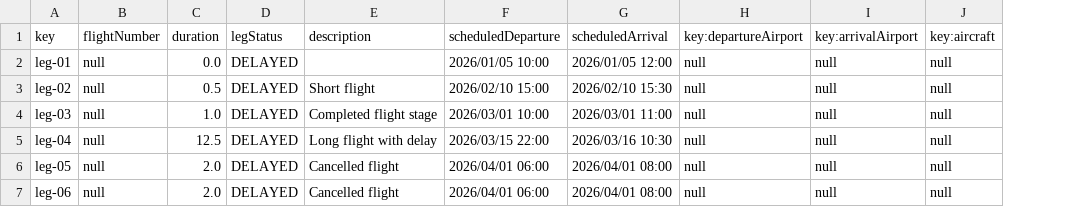
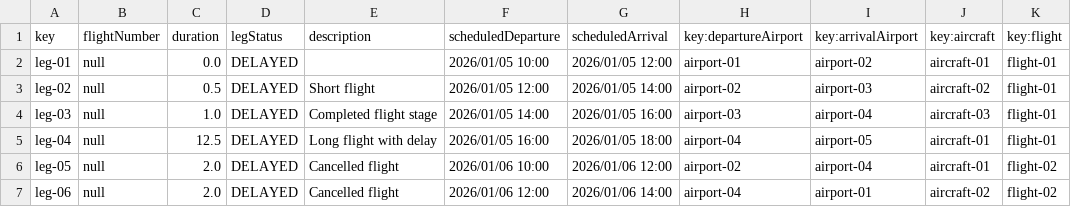
Before and after one commit to PDJ6975/Acme-ANS-D04-25.5.0, a CSV file: src/main/resources/WEB-INF/data/sample/leg.csv, drawn as a sheet; only a part is shown; the diff covers the shown part only; the diff names each change by its address in the sheet, - before the commit and + after, or states it on an @@ line.

```diff
--- a/src/main/resources/WEB-INF/data/sample/leg.csv
+++ b/src/main/resources/WEB-INF/data/sample/leg.csv
+column K (key:flight), rows 2-7: flight-01 | flight-01 | flight-01 | flight-01 | flight-02 | flight-02
-H2 (key:departureAirport): null
+H2 (key:departureAirport): airport-01
-I2 (key:arrivalAirport): null
+I2 (key:arrivalAirport): airport-02
-J2 (key:aircraft): null
+J2 (key:aircraft): aircraft-01
-F3 (scheduledDeparture): 2026/02/10 15:00
+F3 (scheduledDeparture): 2026/01/05 12:00
-G3 (scheduledArrival): 2026/02/10 15:30
+G3 (scheduledArrival): 2026/01/05 14:00
-H3 (key:departureAirport): null
+H3 (key:departureAirport): airport-02
-I3 (key:arrivalAirport): null
+I3 (key:arrivalAirport): airport-03
-J3 (key:aircraft): null
+J3 (key:aircraft): aircraft-02
-F4 (scheduledDeparture): 2026/03/01 10:00
+F4 (scheduledDeparture): 2026/01/05 14:00
-G4 (scheduledArrival): 2026/03/01 11:00
+G4 (scheduledArrival): 2026/01/05 16:00
-H4 (key:departureAirport): null
+H4 (key:departureAirport): airport-03
-I4 (key:arrivalAirport): null
+I4 (key:arrivalAirport): airport-04
-J4 (key:aircraft): null
+J4 (key:aircraft): aircraft-03
-F5 (scheduledDeparture): 2026/03/15 22:00
+F5 (scheduledDeparture): 2026/01/05 16:00
-G5 (scheduledArrival): 2026/03/16 10:30
+G5 (scheduledArrival): 2026/01/05 18:00
-H5 (key:departureAirport): null
+H5 (key:departureAirport): airport-04
-I5 (key:arrivalAirport): null
+I5 (key:arrivalAirport): airport-05
-J5:J6 (key:aircraft): null
+J5:J6 (key:aircraft): aircraft-01
-F6 (scheduledDeparture): 2026/04/01 06:00
+F6 (scheduledDeparture): 2026/01/06 10:00
-G6 (scheduledArrival): 2026/04/01 08:00
+G6 (scheduledArrival): 2026/01/06 12:00
-H6 (key:departureAirport): null
+H6 (key:departureAirport): airport-02
-I6 (key:arrivalAirport): null
+I6 (key:arrivalAirport): airport-04
-F7 (scheduledDeparture): 2026/04/01 06:00
+F7 (scheduledDeparture): 2026/01/06 12:00
-G7 (scheduledArrival): 2026/04/01 08:00
+G7 (scheduledArrival): 2026/01/06 14:00
-H7 (key:departureAirport): null
+H7 (key:departureAirport): airport-04
-I7 (key:arrivalAirport): null
+I7 (key:arrivalAirport): airport-01
-J7 (key:aircraft): null
+J7 (key:aircraft): aircraft-02
```
Also changed, not shown: 35 edited cells elsewhere in this file, src/main/resources/WEB-INF/data/sample/airport.csv, src/main/resources/WEB-INF/data/sample/user-account.csv, 3 other files.
